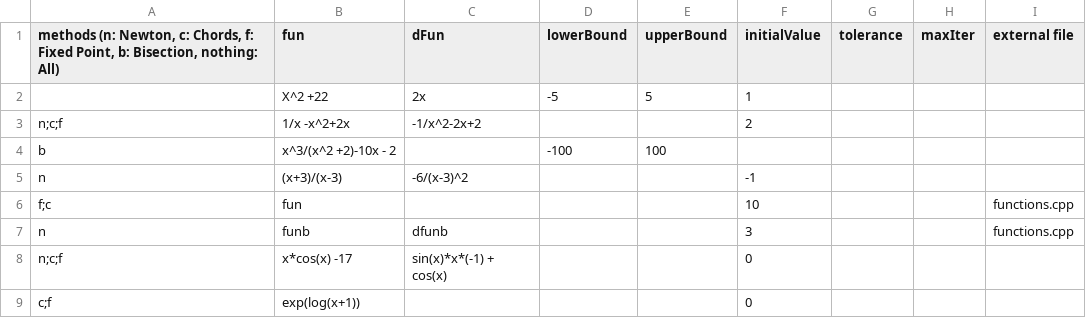
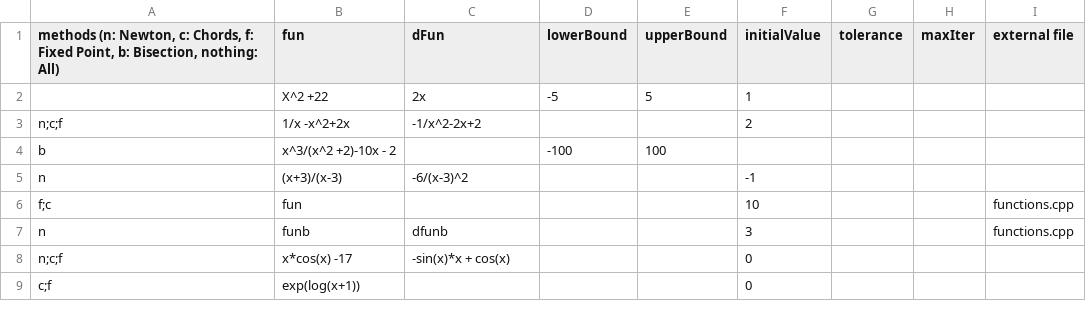
Before and after one commit to eseiler18/MATH-458-ProjectNonLinearSystems, a CSV file: data.csv, drawn as a sheet.

```diff
--- a/data.csv
+++ b/data.csv
@@ -7,3 +7,3 @@ f;c,fun,,,,10,,,functions.cpp
 n,funb,dfunb,,,3,,,functions.cpp
-n;c;f,x*cos(x) -17,sin(x)*x*(-1) + cos(x),,,0,,,
+n;c;f,x*cos(x) -17,-sin(x)*x + cos(x),,,0,,,
 c;f,exp(log(x+1)),,,,0,,,
```
Also changed, not shown: 1 other file.
